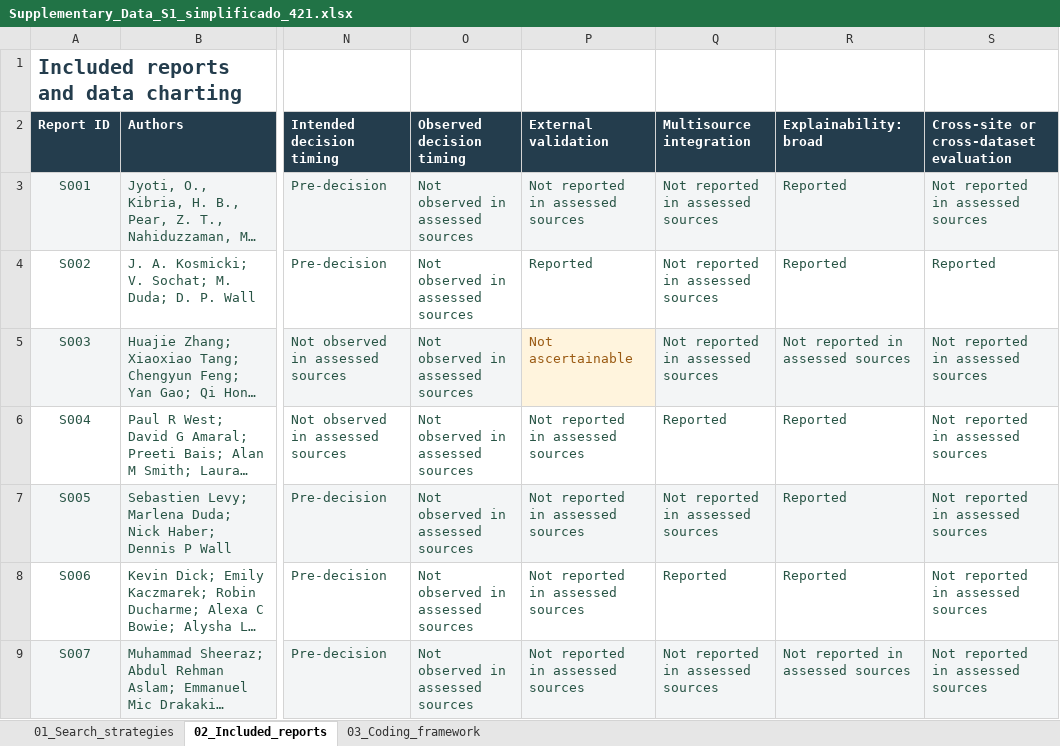
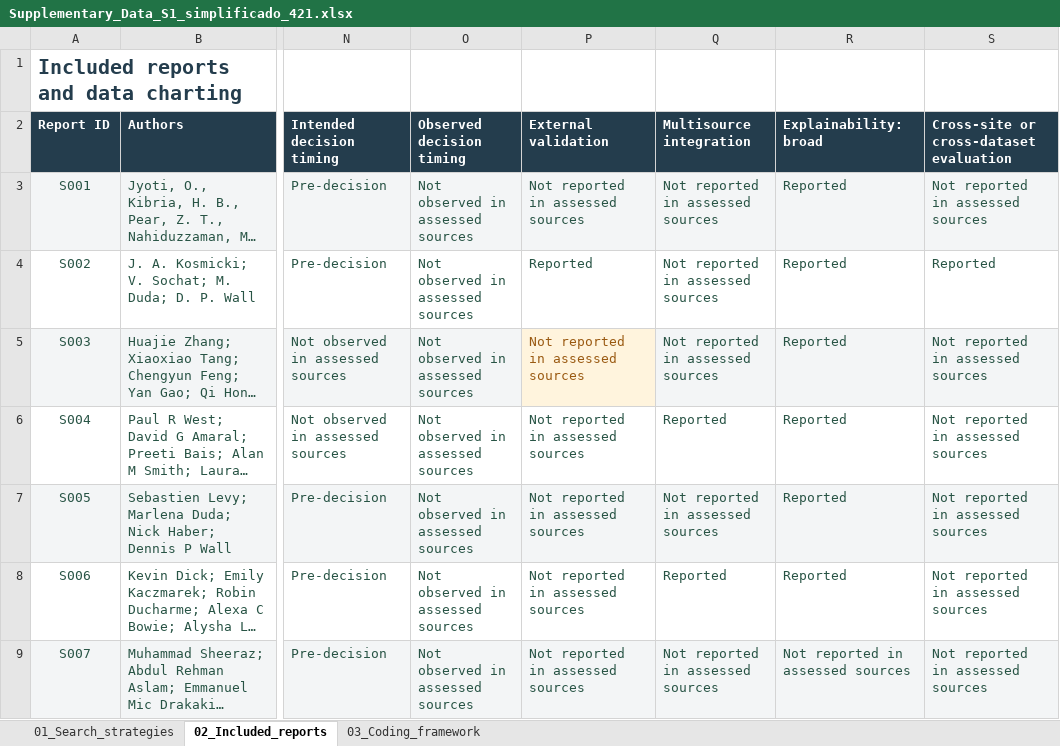
Before and after one commit to jhcapistran/scripts, an Excel workbook: Supplementary_Data_S1_simplificado_421.xlsx, sheet 02_Included_reports, drawn as a sheet; only a part is shown, gaps mark what is left out; long unchanged cells end in …; values as stored, in another font and other column widths than the file's, no borders; table styles not drawn; the diff covers the shown part only; the diff names each change by its address in the sheet, - before the commit and + after, or states it on an @@ line.

```diff
--- a/Supplementary_Data_S1_simplificado_421.xlsx (sheet 02_Included_reports)
+++ b/Supplementary_Data_S1_simplificado_421.xlsx (sheet 02_Included_reports)
-P5 (External validation): Not ascertainable
+P5 (External validation): Not reported in assessed sources
-R5 (Explainability: broad): Not reported in assessed sources
+R5 (Explainability: broad): Reported
```
Also changed, not shown: 14 edited cells elsewhere in this sheet, 23 other files.
